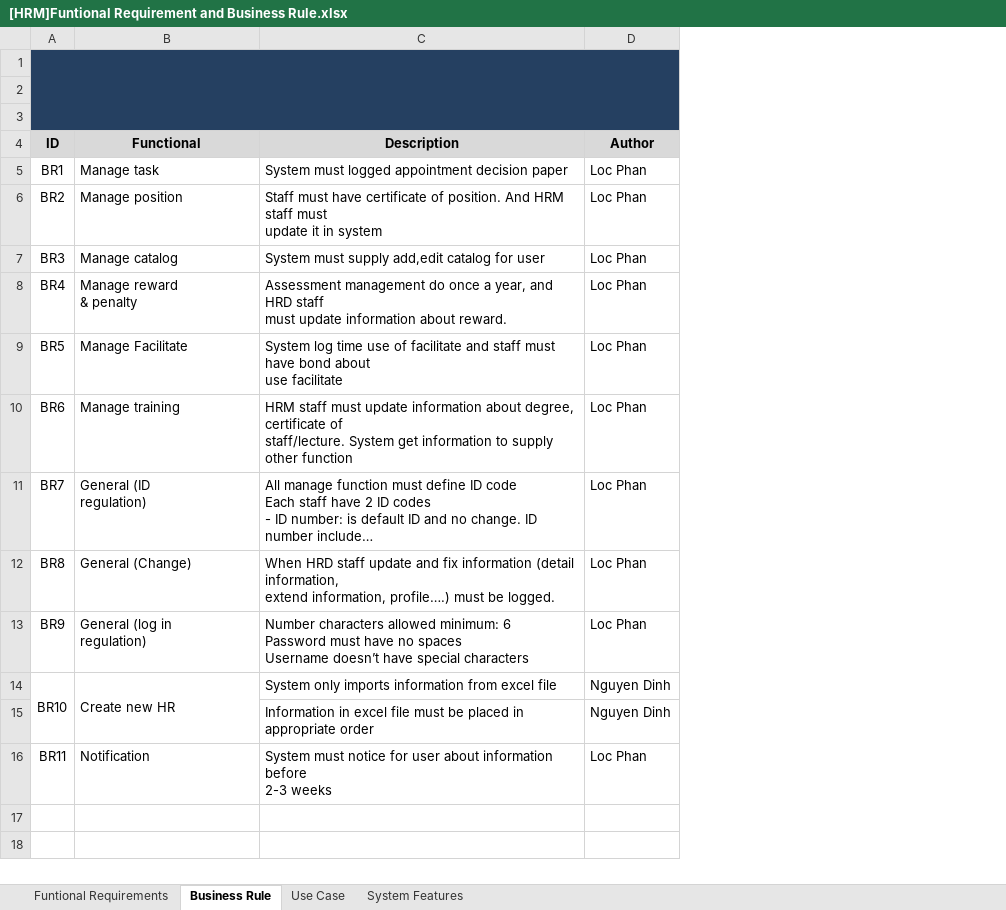
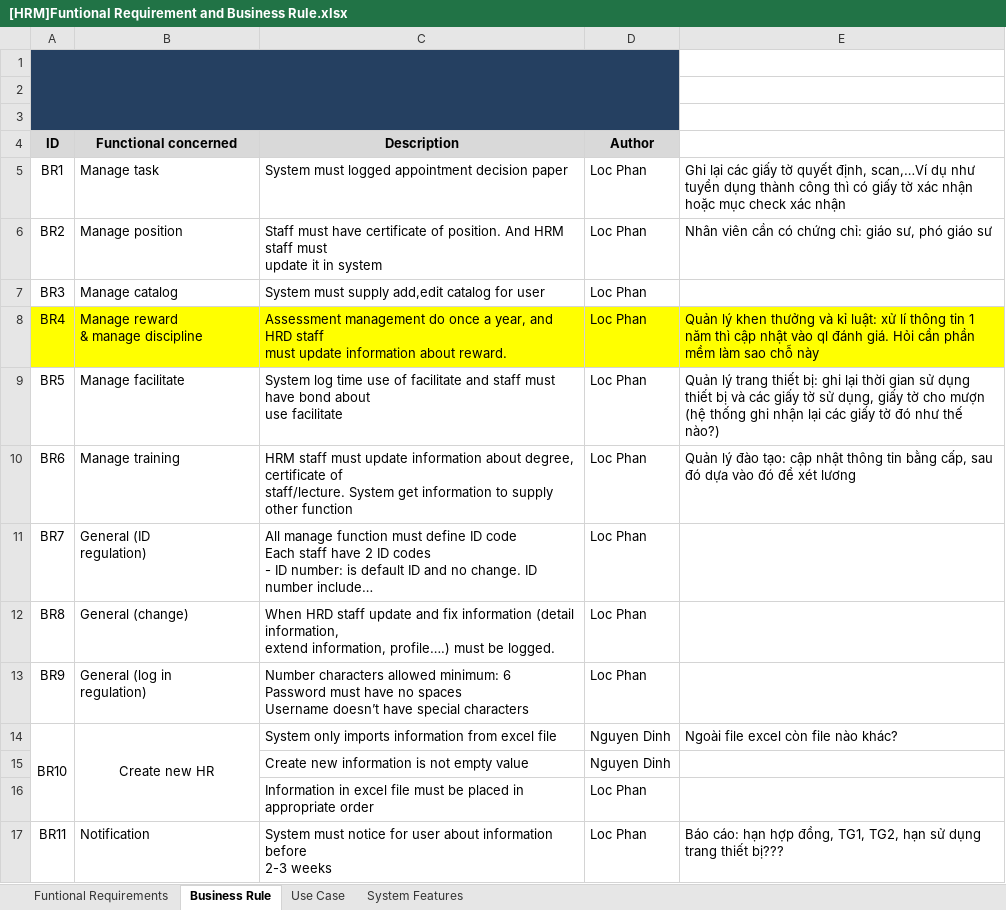
Before and after one commit to hieu292/hrm-k14vlu, an Excel workbook: Requirement Management/Software Requirement Specification/[HRM]Funtional Requirement and Business Rule.xlsx, sheet Business Rule, drawn as a sheet; long unchanged cells end in …; values as stored, in another font and other column widths than the file's, no borders; ↵ is a line break in a cell; the diff names each change by its address in the sheet, - before the commit and + after, or states it on an @@ line.

```diff
--- a/Requirement Management/Software Requirement Specification/[HRM]Funtional Requirement and Business Rule.xlsx (sheet Business Rule)
+++ b/Requirement Management/Software Requirement Specification/[HRM]Funtional Requirement and Business Rule.xlsx (sheet Business Rule)
+column E, rows 5-14: Ghi lại các giấy tờ quyết định, scan,…Ví dụ như tuyển dụng thành công thì có giấy tờ xác nhận hoặc mục check xác nhận | Nhân viên cần có chứng chỉ: giáo sư, phó giáo sư |  | Quản lý khen thưởng và kỉ luật: xử lí thông tin 1 năm thì cập nhật vào ql đánh giá. Hỏi cần phần mềm làm sao chỗ này | Quản lý trang thiết bị: ghi lại thời gian sử dụng thiết bị và các giấy tờ sử dụng, giấy tờ cho mượn (hệ thống ghi nhận lại các giấy tờ đó như thế nào?) | Quản lý đào tạo: cập nhật thông tin bằng cấp, sau đó dựa vào đó để xét lương |  |  |  | Ngoài file excel còn file nào khác?; row 17: Báo cáo: hạn hợp đồng, TG1, TG2, hạn sử dụng trang thiết bị???
-B4: Functional
+B4: Functional concerned
-A8:D8 fill: none
+A8:D8 fill: #FFFF00
-B8 (Functional concerned): Manage reward ↵ & penalty
+B8 (Functional concerned): Manage reward ↵ & manage discipline
-B9 (Functional concerned): Manage Facilitate
+B9 (Functional concerned): Manage facilitate
-B12 (Functional concerned): General (Change)
+B12 (Functional concerned): General (change)
-B14 alignment: left
+B14 alignment: center
-C15 (Description): Information in excel file must be placed in appropriate order
+C15 (Description): Create new information is not empty value
+row 16:  |  | Information in excel file must be placed in appropriate order | Loc Phan
```
Also changed, not shown: sheet Funtional Requirements, sheet Use Case.
